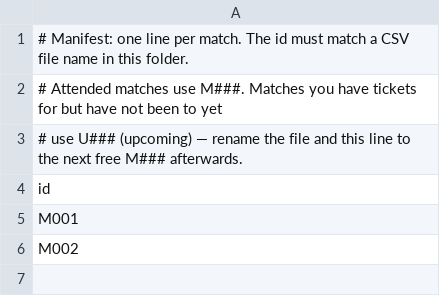
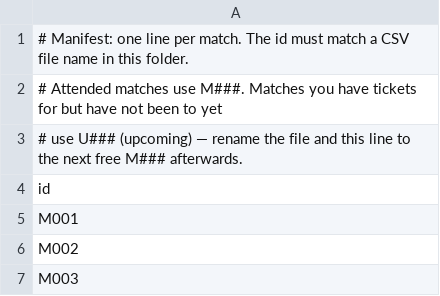
Before and after one commit to XuhuiJin1215/Matchday, a CSV file: data/index.csv, drawn as a sheet.

```diff
--- a/data/index.csv
+++ b/data/index.csv
@@ -6 +6,2 @@ M001
 M002
+M003
```
Also changed, not shown: 1 other file.
